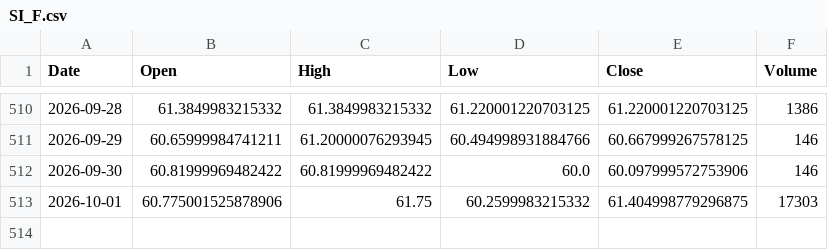
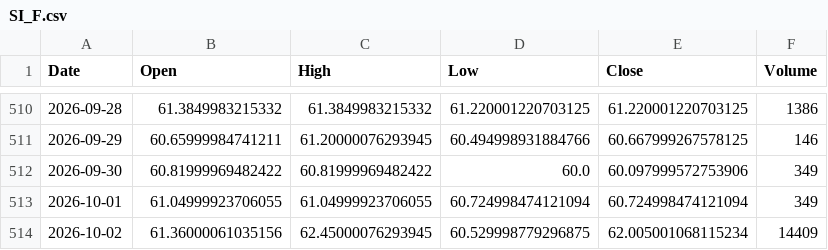
Before and after one commit to akastudiogdrive-droid/coin, a CSV file: data/prices/SI_F.csv, drawn as a sheet; only a part is shown, gaps mark what is left out.

```diff
--- a/data/prices/SI_F.csv
+++ b/data/prices/SI_F.csv
@@ -511,3 +511,4 @@ Date,Open,High,Low,Close,Volume
 2026-09-29,60.65999984741211,61.20000076293945,60.494998931884766,60.667999267578125,146
-2026-09-30,60.81999969482422,60.81999969482422,60.0,60.097999572753906,146
-2026-10-01,60.775001525878906,61.75,60.2599983215332,61.404998779296875,17303
+2026-09-30,60.81999969482422,60.81999969482422,60.0,60.097999572753906,349
+2026-10-01,61.04999923706055,61.04999923706055,60.724998474121094,60.724998474121094,349
+2026-10-02,61.36000061035156,62.45000076293945,60.529998779296875,62.005001068115234,14409
```
Also changed, not shown: data/prices/RR_L.csv, data/prices/SOL_USD.csv, 41 other files.
